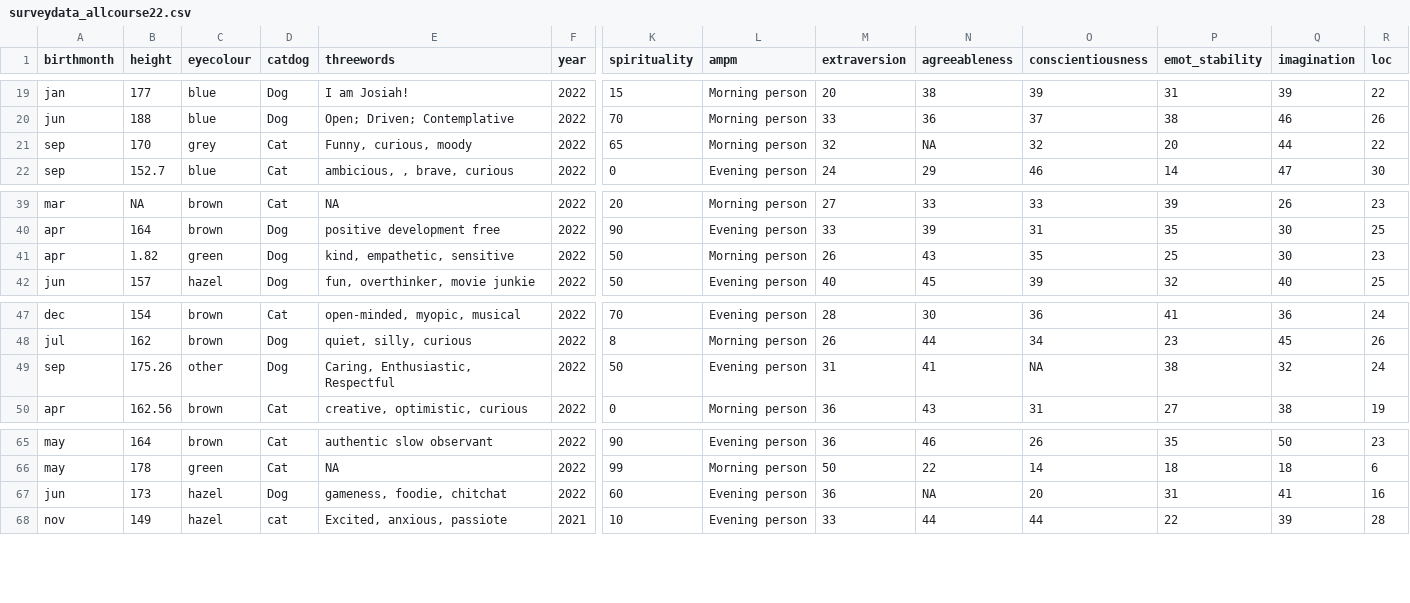
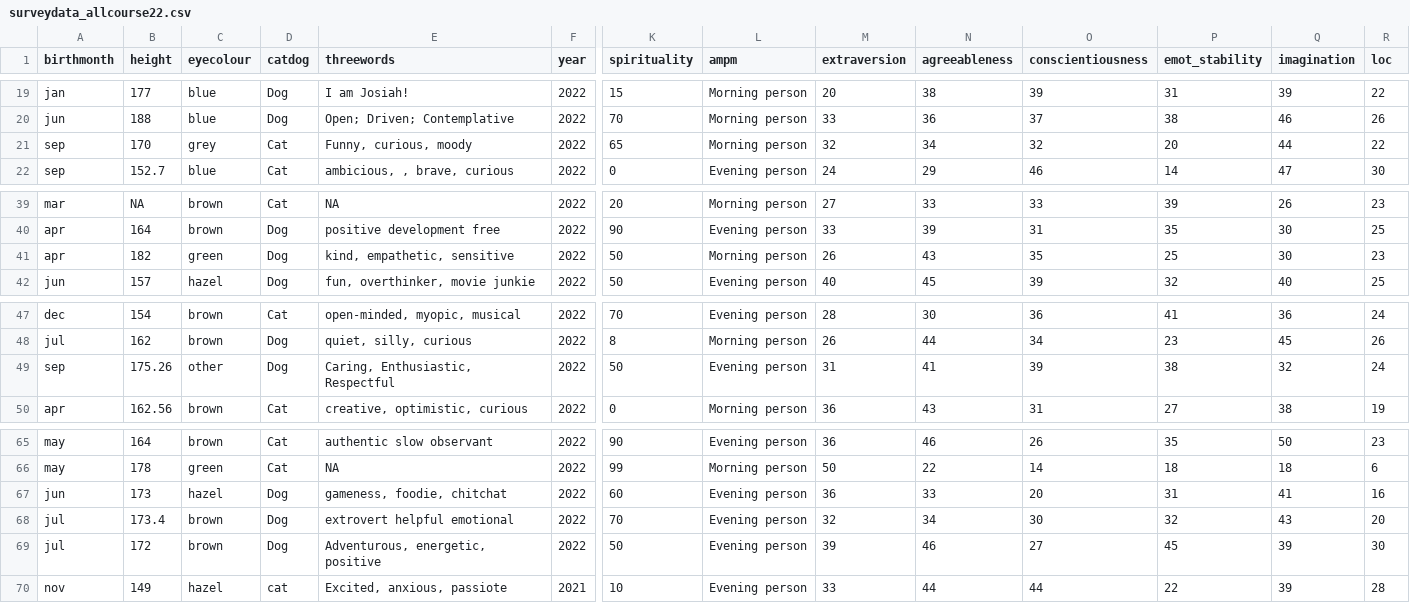
Before and after one commit to uoepsy/data, a CSV file: surveydata_allcourse22.csv, drawn as a sheet; only a part is shown, gaps mark what is left out; rows hold the shown columns only; the diff names each change by its address in the sheet, - before the commit and + after, or states it on an @@ line.

Commit message:
survey data

```diff
--- a/surveydata_allcourse22.csv
+++ b/surveydata_allcourse22.csv
-N21 (agreeableness): NA
+N21 (agreeableness): 34
-B41 (height): 1.82
+B41 (height): 182
-O49 (conscientiousness): NA
+O49 (conscientiousness): 39
-N67 (agreeableness): NA
+N67 (agreeableness): 33
+row 68: jul | 173.4 | brown | Dog | extrovert helpful emotional | 2022 | 70 | Evening person | 32 | 34 | 30 | 32 | 43 | 20
+row 69: jul | 172 | brown | Dog | Adventurous, energetic, positive | 2022 | 50 | Evening person | 39 | 46 | 27 | 45 | 39 | 30
```
